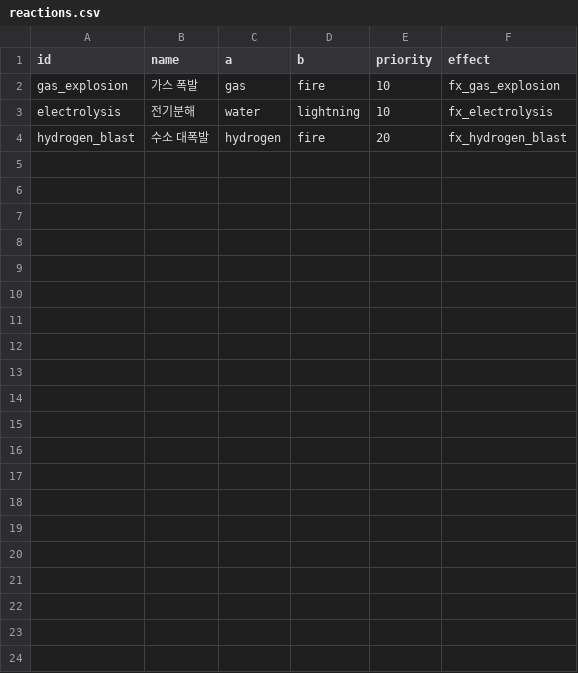
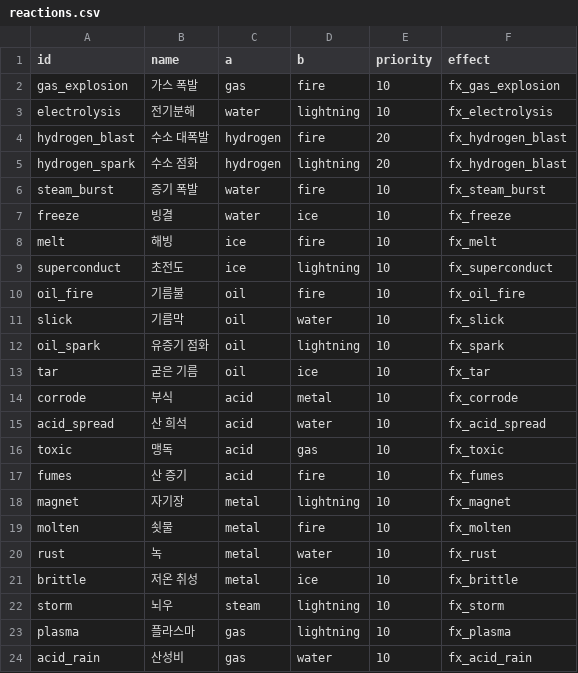
Before and after one commit to choieuihyun/First_Game, a CSV file: Assets/Resources/Data/reactions.csv, drawn as a sheet.

```diff
--- a/Assets/Resources/Data/reactions.csv
+++ b/Assets/Resources/Data/reactions.csv
@@ -4 +4,21 @@ electrolysis,전기분해,water,lightning,10,fx_electrolysis
 hydrogen_blast,수소 대폭발,hydrogen,fire,20,fx_hydrogen_blast
+hydrogen_spark,수소 점화,hydrogen,lightning,20,fx_hydrogen_blast
+steam_burst,증기 폭발,water,fire,10,fx_steam_burst
+freeze,빙결,water,ice,10,fx_freeze
+melt,해빙,ice,fire,10,fx_melt
+superconduct,초전도,ice,lightning,10,fx_superconduct
+oil_fire,기름불,oil,fire,10,fx_oil_fire
+slick,기름막,oil,water,10,fx_slick
+oil_spark,유증기 점화,oil,lightning,10,fx_spark
+tar,굳은 기름,oil,ice,10,fx_tar
+corrode,부식,acid,metal,10,fx_corrode
+acid_spread,산 희석,acid,water,10,fx_acid_spread
+toxic,맹독,acid,gas,10,fx_toxic
+fumes,산 증기,acid,fire,10,fx_fumes
+magnet,자기장,metal,lightning,10,fx_magnet
+molten,쇳물,metal,fire,10,fx_molten
+rust,녹,metal,water,10,fx_rust
+brittle,저온 취성,metal,ice,10,fx_brittle
+storm,뇌우,steam,lightning,10,fx_storm
+plasma,플라스마,gas,lightning,10,fx_plasma
+acid_rain,산성비,gas,water,10,fx_acid_rain
```
Also changed, not shown: Assets/Resources/Data/balance.csv, Assets/Resources/Data/effects.csv, 37 other files.
